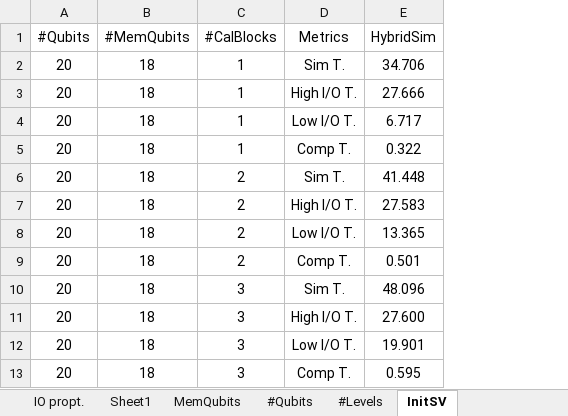
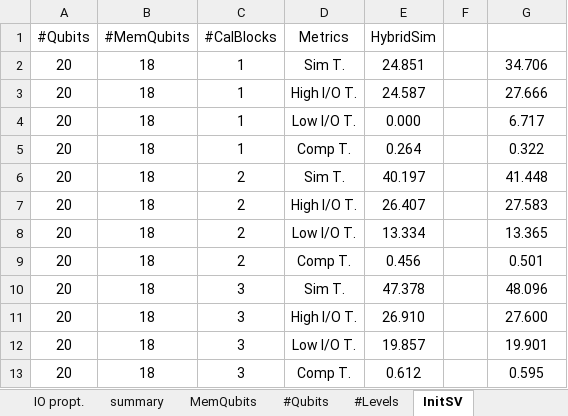
Before and after one commit to 1120198186/CompressData, an Excel workbook: fig/HybridSimData.xlsx, sheet InitSV, drawn as a sheet; only a part is shown; values as stored, in another font and other column widths than the file's, no borders; addresses are those after the commit; the diff names each change by its address in the sheet, - before the commit and + after, or states it on an @@ line.

Commit message:
update init sv

```diff
--- a/fig/HybridSimData.xlsx (sheet InitSV)
+++ b/fig/HybridSimData.xlsx (sheet InitSV)
-sheet tab: Sheet1
+sheet tab: summary
+column E, rows 1-13: HybridSim | 24.851 | 24.587 | 0.000 | 0.264 | 40.197 | 26.407 | 13.334 | 0.456 | 47.378 | 26.910 | 19.857 | 0.612
+column F, empty
-G1: HybridSim
+G1: (empty)
```
Also changed, not shown: 9 other files.
